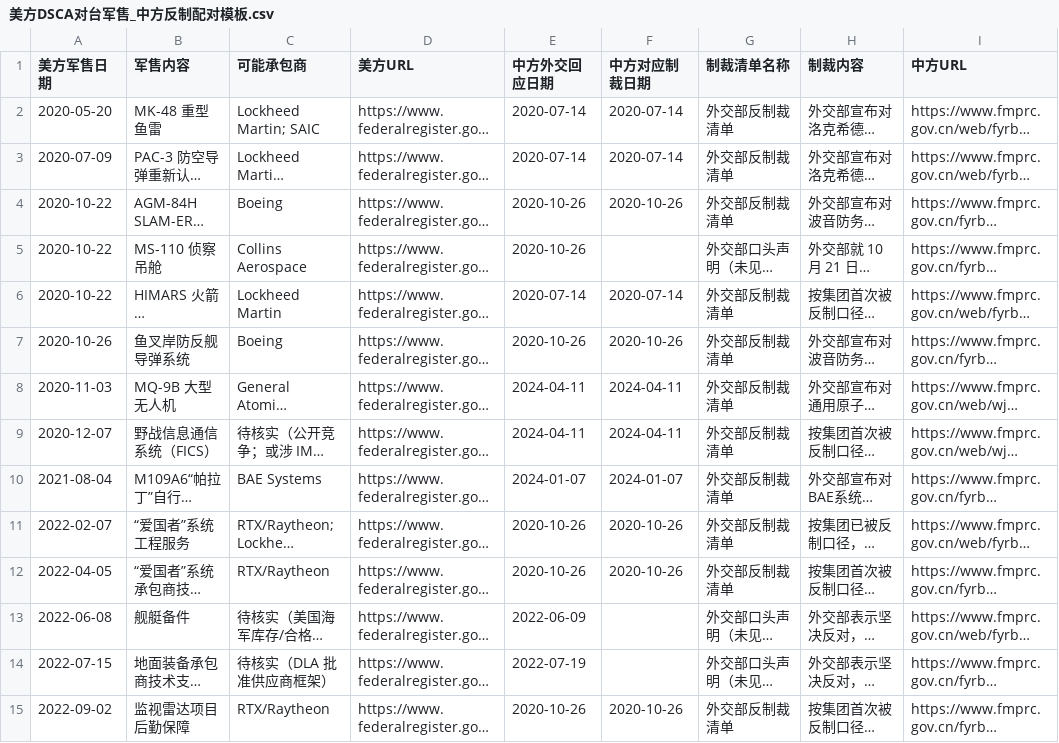
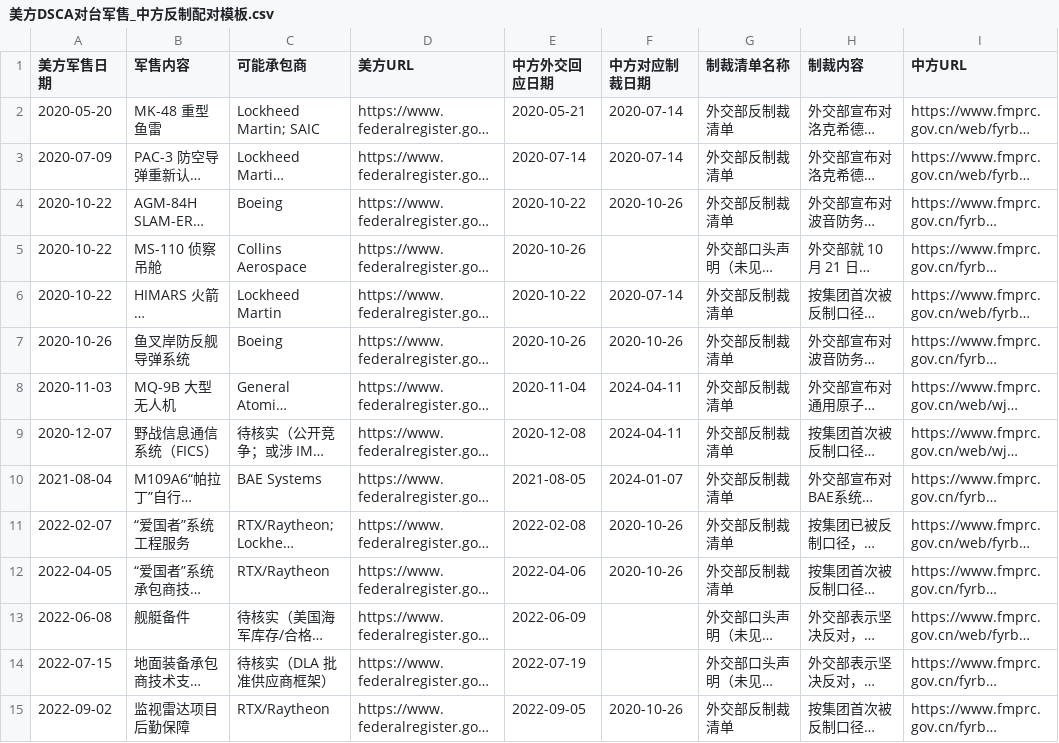
Before and after one commit to gingercandoit/track_geopolitics, a CSV file: docs/research/china-counter-sanctions/data/US/美方DSCA对台军售_中方反制配对模板.csv, drawn as a sheet; only a part is shown; long unchanged cells end in …; the diff covers the shown part only; the diff names each change by its address in the sheet, - before the commit and + after, or states it on an @@ line.

Commit message:
Update DSCA diplomatic response dates

```diff
--- a/docs/research/china-counter-sanctions/data/US/美方DSCA对台军售_中方反制配对模板.csv
+++ b/docs/research/china-counter-sanctions/data/US/美方DSCA对台军售_中方反制配对模板.csv
-E2 (中方外交回应日期): 2020-07-14
+E2 (中方外交回应日期): 2020-05-21
-E4 (中方外交回应日期): 2020-10-26
+E4 (中方外交回应日期): 2020-10-22
-E6 (中方外交回应日期): 2020-07-14
+E6 (中方外交回应日期): 2020-10-22
-E8 (中方外交回应日期): 2024-04-11
+E8 (中方外交回应日期): 2020-11-04
-E9 (中方外交回应日期): 2024-04-11
+E9 (中方外交回应日期): 2020-12-08
-E10 (中方外交回应日期): 2024-01-07
+E10 (中方外交回应日期): 2021-08-05
-E11 (中方外交回应日期): 2020-10-26
+E11 (中方外交回应日期): 2022-02-08
-E12 (中方外交回应日期): 2020-10-26
+E12 (中方外交回应日期): 2022-04-06
-E15 (中方外交回应日期): 2020-10-26
+E15 (中方外交回应日期): 2022-09-05
```
Also changed, not shown: 21 edited cells elsewhere in this file.
